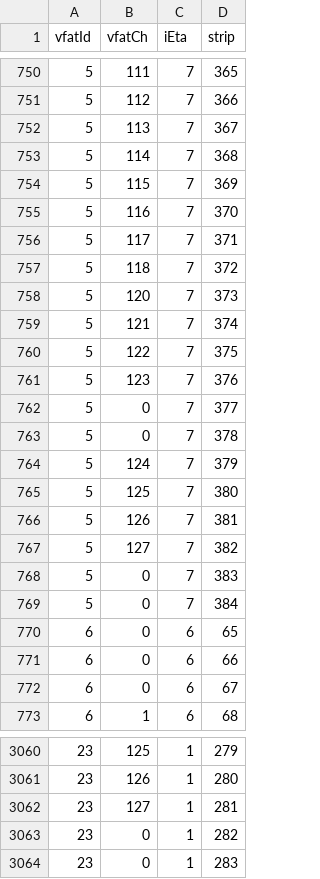
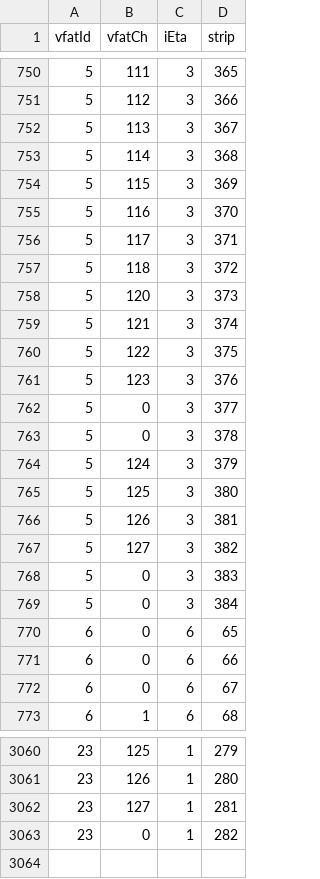
Before and after one commit to fraivone/testbeam-analysis, a CSV file: mapping/may2022/me0_mapping.csv, drawn as a sheet; only a part is shown, gaps mark what is left out; the diff covers the shown part only.

```diff
--- a/mapping/may2022/me0_mapping.csv
+++ b/mapping/may2022/me0_mapping.csv
@@ -750,21 +750,21 @@ vfatId,vfatCh,iEta,strip
-5,111,7,365
-5,112,7,366
-5,113,7,367
-5,114,7,368
-5,115,7,369
-5,116,7,370
-5,117,7,371
-5,118,7,372
-5,120,7,373
-5,121,7,374
-5,122,7,375
-5,123,7,376
-5,0,7,377
-5,0,7,378
-5,124,7,379
-5,125,7,380
-5,126,7,381
-5,127,7,382
-5,0,7,383
-5,0,7,384
+5,111,3,365
+5,112,3,366
+5,113,3,367
+5,114,3,368
+5,115,3,369
+5,116,3,370
+5,117,3,371
+5,118,3,372
+5,120,3,373
+5,121,3,374
+5,122,3,375
+5,123,3,376
+5,0,3,377
+5,0,3,378
+5,124,3,379
+5,125,3,380
+5,126,3,381
+5,127,3,382
+5,0,3,383
+5,0,3,384
 6,0,6,65
@@ -3063,2 +3063 @@ vfatId,vfatCh,iEta,strip
 23,0,1,282
-23,0,1,283
```
Also changed, not shown: 108 edited cells elsewhere in this file, mapping/may2022Frengo/chamber_mapping.csv, 8 other files.
